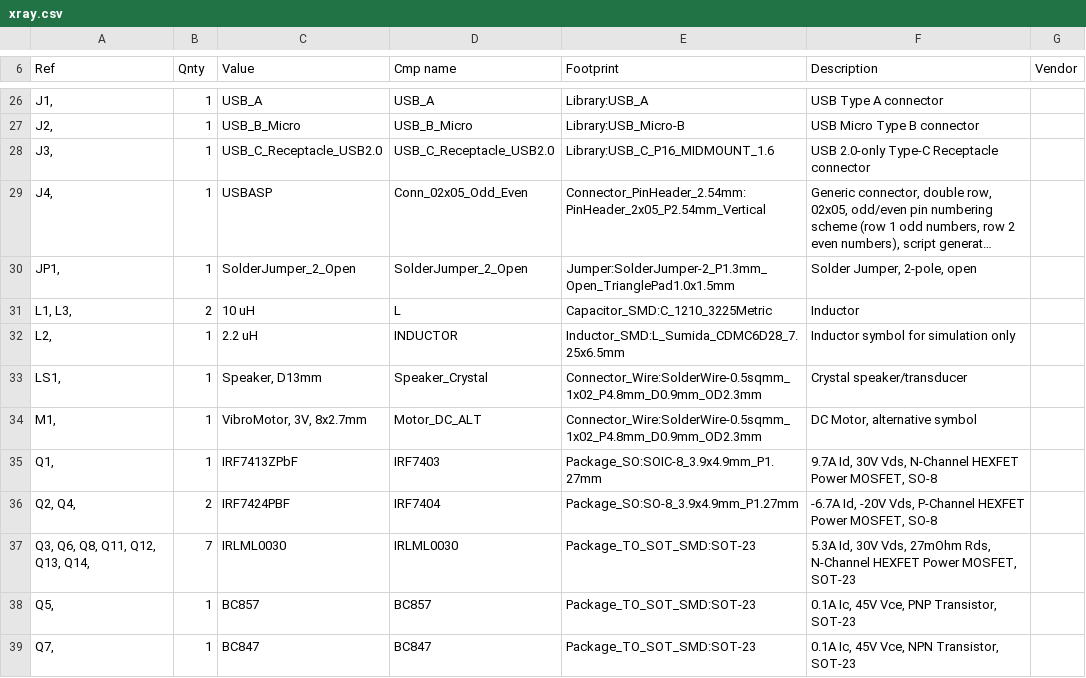
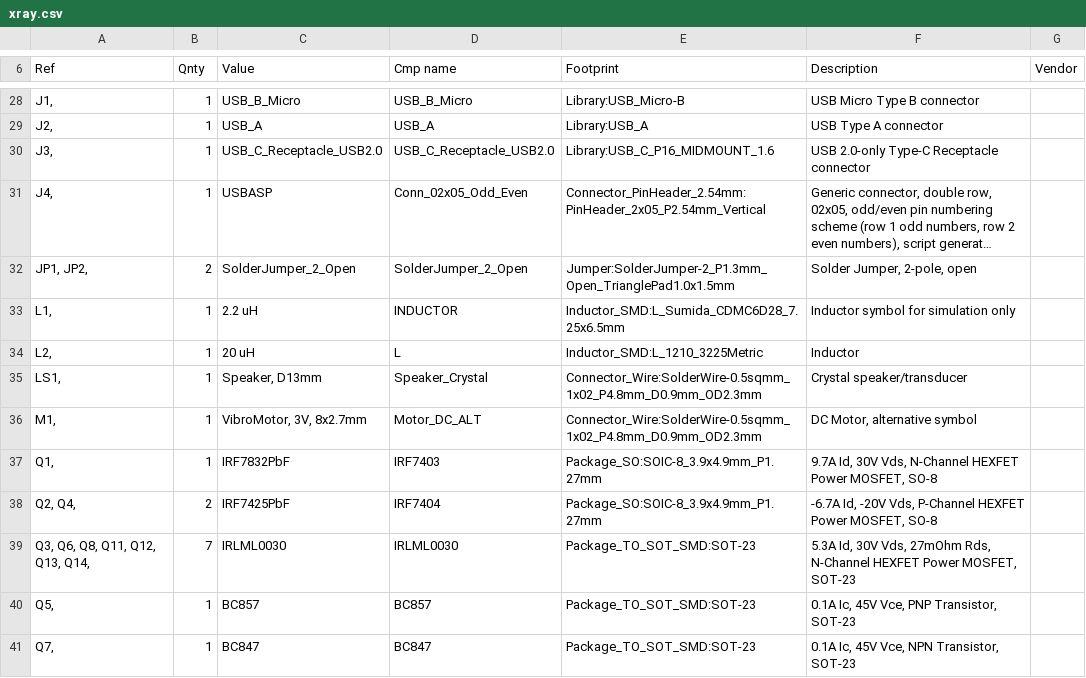
Before and after one commit to shm-dmitry/xray-detector, a CSV file: schematics/xray/xray.csv, drawn as a sheet; only a part is shown, gaps mark what is left out; long unchanged cells end in …; removed rows and columns are numbered as before the commit, all else as after; the diff covers the shown part only; the diff names each change by its address in the sheet, - before the commit and + after, or states it on an @@ line.

```diff
--- a/schematics/xray/xray.csv
+++ b/schematics/xray/xray.csv
-C28 (Value): USB_A
+C28 (Value): USB_B_Micro
-D28 (Cmp name): USB_A
+D28 (Cmp name): USB_B_Micro
-E28 (Footprint): Library:USB_A
+E28 (Footprint): Library:USB_Micro-B
-F28 (Description): USB Type A connector
+F28 (Description): USB Micro Type B connector
-C29 (Value): USB_B_Micro
+C29 (Value): USB_A
-D29 (Cmp name): USB_B_Micro
+D29 (Cmp name): USB_A
-E29 (Footprint): Library:USB_Micro-B
+E29 (Footprint): Library:USB_A
-F29 (Description): USB Micro Type B connector
+F29 (Description): USB Type A connector
-A32 (Ref): JP1,
+A32 (Ref): JP1, JP2,
-B32 (Qnty): 1
+B32 (Qnty): 2
-row 31: L1, L3, | 2 | 10 uH | L | Capacitor_SMD:C_1210_3225Metric | Inductor
+row 33: L1, | 1 | 2.2 uH | INDUCTOR | Inductor_SMD:L_Sumida_CDMC6D28_7.25x6.5mm | Inductor symbol for simulation only
-C34 (Value): 2.2 uH
+C34 (Value): 20 uH
-D34 (Cmp name): INDUCTOR
+D34 (Cmp name): L
-E34 (Footprint): Inductor_SMD:L_Sumida_CDMC6D28_7.25x6.5mm
+E34 (Footprint): Inductor_SMD:L_1210_3225Metric
-F34 (Description): Inductor symbol for simulation only
+F34 (Description): Inductor
-C37 (Value): IRF7413ZPbF
+C37 (Value): IRF7832PbF
-C38 (Value): IRF7424PBF
+C38 (Value): IRF7425PbF
-E38 (Footprint): Package_SO:SO-8_3.9x4.9mm_P1.27mm
+E38 (Footprint): Package_SO:SOIC-8_3.9x4.9mm_P1.27mm
```
Also changed, not shown: 7 added rows, 2 removed rows and 41 edited cells elsewhere in this file, 38 other files.
